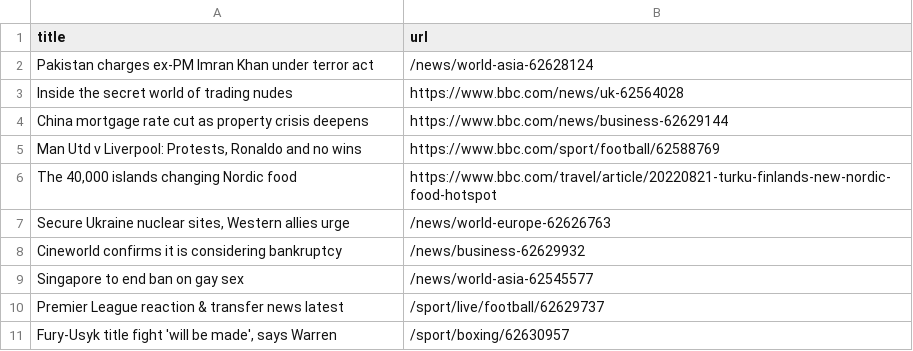
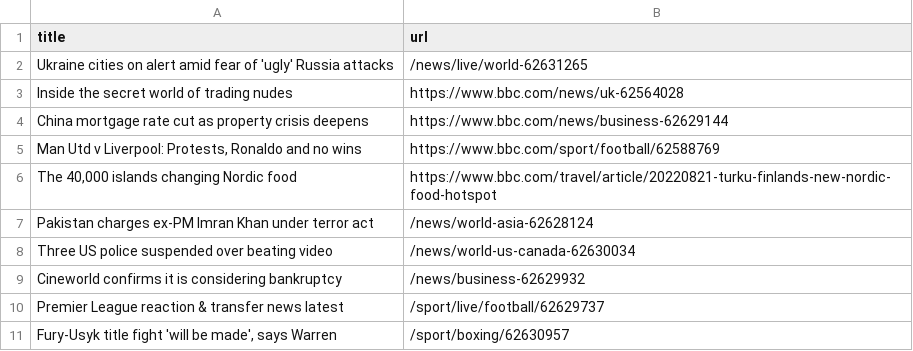
Before and after one commit to ramanshreya/automatic-scraper, a CSV file: bbc.csv, drawn as a sheet; only a part is shown.

```diff
--- a/bbc.csv
+++ b/bbc.csv
@@ -1,3 +1,3 @@
 title,url
-Pakistan charges ex-PM Imran Khan under terror act,/news/world-asia-62628124
+Ukraine cities on alert amid fear of 'ugly' Russia attacks,/news/live/world-62631265
 Inside the secret world of trading nudes,https://www.bbc.com/news/uk-62564028
@@ -6,5 +6,5 @@ China mortgage rate cut as property crisis deepens,https://www.bbc.com/news/busi
 "The 40,000 islands changing Nordic food",https://www.bbc.com/travel/article/20220821-turku-finlands-new-nordic-food-hotspot
-"Secure Ukraine nuclear sites, Western allies urge",/news/world-europe-62626763
+Pakistan charges ex-PM Imran Khan under terror act,/news/world-asia-62628124
+Three US police suspended over beating video,/news/world-us-canada-62630034
 Cineworld confirms it is considering bankruptcy,/news/business-62629932
-Singapore to end ban on gay sex,/news/world-asia-62545577
 Premier League reaction & transfer news latest,/sport/live/football/62629737
```
